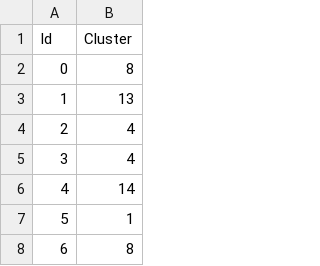
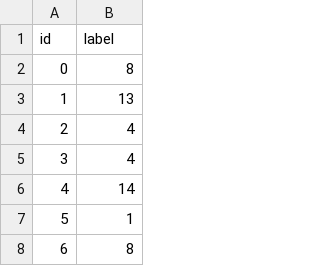
Before and after one commit to caesarchen000/bda_final_project, a CSV file: public_submission.csv, drawn as a sheet; only a part is shown.

Commit message:
Fix: correct CSV header to id,label

```diff
--- a/public_submission.csv
+++ b/public_submission.csv
@@ -1,2 +1,2 @@
-Id,Cluster
+id,label
 0,8
```
